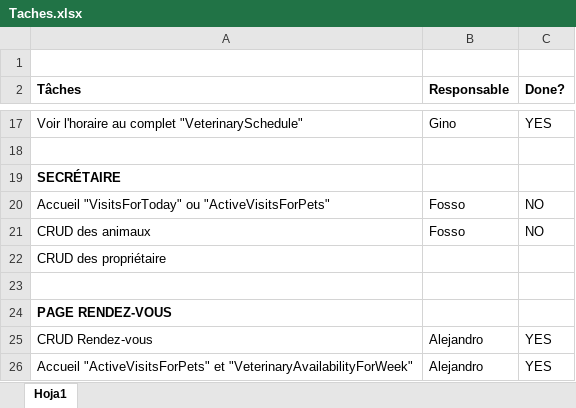
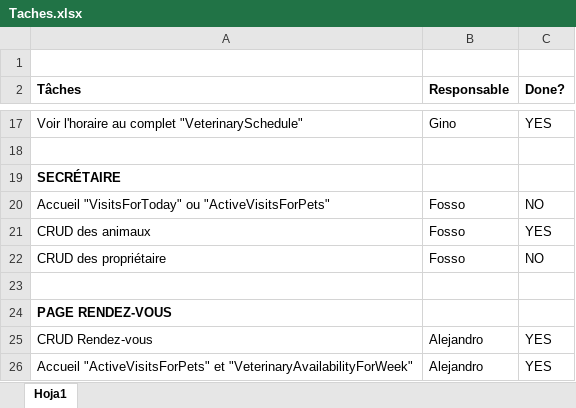
Before and after one commit to Fossofrank237/TestAnimalcare_CI-CD, an Excel workbook: Taches.xlsx, sheet Hoja1, drawn as a sheet; only a part is shown, gaps mark what is left out; values as stored, in another font and other column widths than the file's, no borders; conditional formats not drawn; the diff names each change by its address in the sheet, - before the commit and + after, or states it on an @@ line.

```diff
--- a/Taches.xlsx (sheet Hoja1)
+++ b/Taches.xlsx (sheet Hoja1)
-C21 (Done?): NO
+C21 (Done?): YES
-B22 (Responsable): (empty)
+B22 (Responsable): Fosso
-C22 (Done?): (empty)
+C22 (Done?): NO
```
Also changed, not shown: 3 other files.
